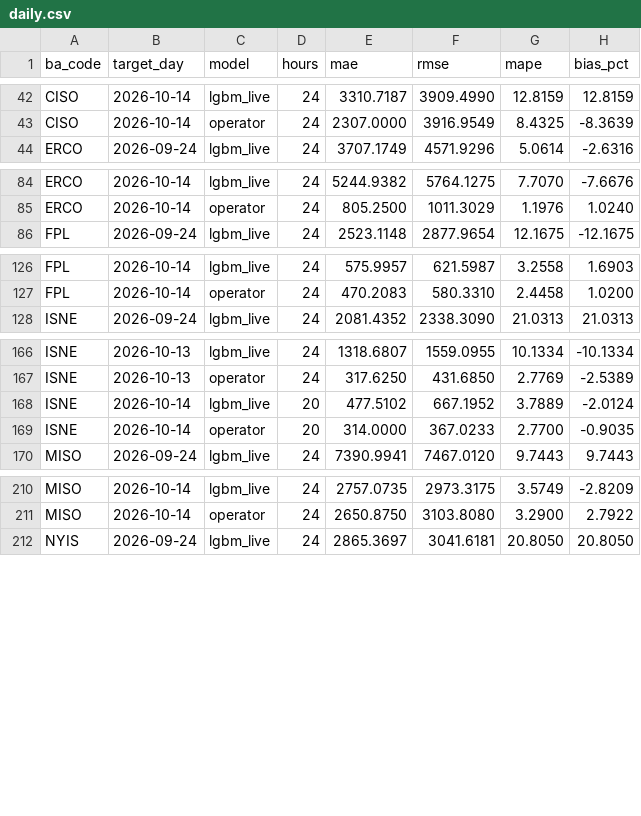
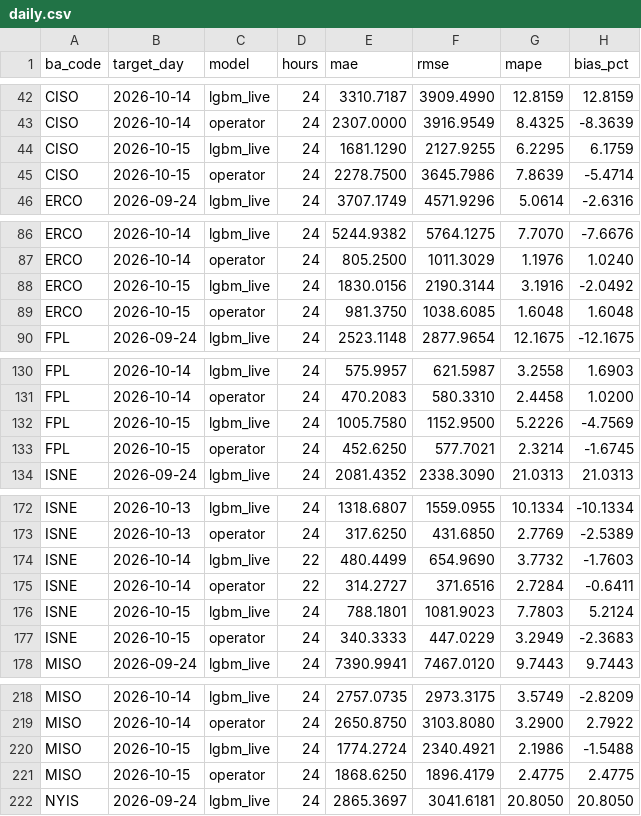
Before and after one commit to Rizzzyyy1/grid-demand-forecasting, a CSV file: scores/daily.csv, drawn as a sheet; only a part is shown, gaps mark what is left out; the diff covers the shown part only.

```diff
--- a/scores/daily.csv
+++ b/scores/daily.csv
@@ -43,2 +43,4 @@ CISO,2026-10-14,lgbm_live,24,3310.7187,3909.4990,12.8159,12.8159
 CISO,2026-10-14,operator,24,2307.0000,3916.9549,8.4325,-8.3639
+CISO,2026-10-15,lgbm_live,24,1681.1290,2127.9255,6.2295,6.1759
+CISO,2026-10-15,operator,24,2278.7500,3645.7986,7.8639,-5.4714
 ERCO,2026-09-24,lgbm_live,24,3707.1749,4571.9296,5.0614,-2.6316
@@ -85,2 +87,4 @@ ERCO,2026-10-14,lgbm_live,24,5244.9382,5764.1275,7.7070,-7.6676
 ERCO,2026-10-14,operator,24,805.2500,1011.3029,1.1976,1.0240
+ERCO,2026-10-15,lgbm_live,24,1830.0156,2190.3144,3.1916,-2.0492
+ERCO,2026-10-15,operator,24,981.3750,1038.6085,1.6048,1.6048
 FPL,2026-09-24,lgbm_live,24,2523.1148,2877.9654,12.1675,-12.1675
@@ -127,2 +131,4 @@ FPL,2026-10-14,lgbm_live,24,575.9957,621.5987,3.2558,1.6903
 FPL,2026-10-14,operator,24,470.2083,580.3310,2.4458,1.0200
+FPL,2026-10-15,lgbm_live,24,1005.7580,1152.9500,5.2226,-4.7569
+FPL,2026-10-15,operator,24,452.6250,577.7021,2.3214,-1.6745
 ISNE,2026-09-24,lgbm_live,24,2081.4352,2338.3090,21.0313,21.0313
@@ -167,4 +173,6 @@ ISNE,2026-10-13,lgbm_live,24,1318.6807,1559.0955,10.1334,-10.1334
 ISNE,2026-10-13,operator,24,317.6250,431.6850,2.7769,-2.5389
-ISNE,2026-10-14,lgbm_live,20,477.5102,667.1952,3.7889,-2.0124
-ISNE,2026-10-14,operator,20,314.0000,367.0233,2.7700,-0.9035
+ISNE,2026-10-14,lgbm_live,22,480.4499,654.9690,3.7732,-1.7603
+ISNE,2026-10-14,operator,22,314.2727,371.6516,2.7284,-0.6411
+ISNE,2026-10-15,lgbm_live,24,788.1801,1081.9023,7.7803,5.2124
+ISNE,2026-10-15,operator,24,340.3333,447.0229,3.2949,-2.3683
 MISO,2026-09-24,lgbm_live,24,7390.9941,7467.0120,9.7443,9.7443
@@ -211,2 +219,4 @@ MISO,2026-10-14,lgbm_live,24,2757.0735,2973.3175,3.5749,-2.8209
 MISO,2026-10-14,operator,24,2650.8750,3103.8080,3.2900,2.7922
+MISO,2026-10-15,lgbm_live,24,1774.2724,2340.4921,2.1986,-1.5488
+MISO,2026-10-15,operator,24,1868.6250,1896.4179,2.4775,2.4775
 NYIS,2026-09-24,lgbm_live,24,2865.3697,3041.6181,20.8050,20.8050
```
Also changed, not shown: 10 added rows and 12 edited cells elsewhere in this file, scores/leaderboard.csv, 2 other files.
